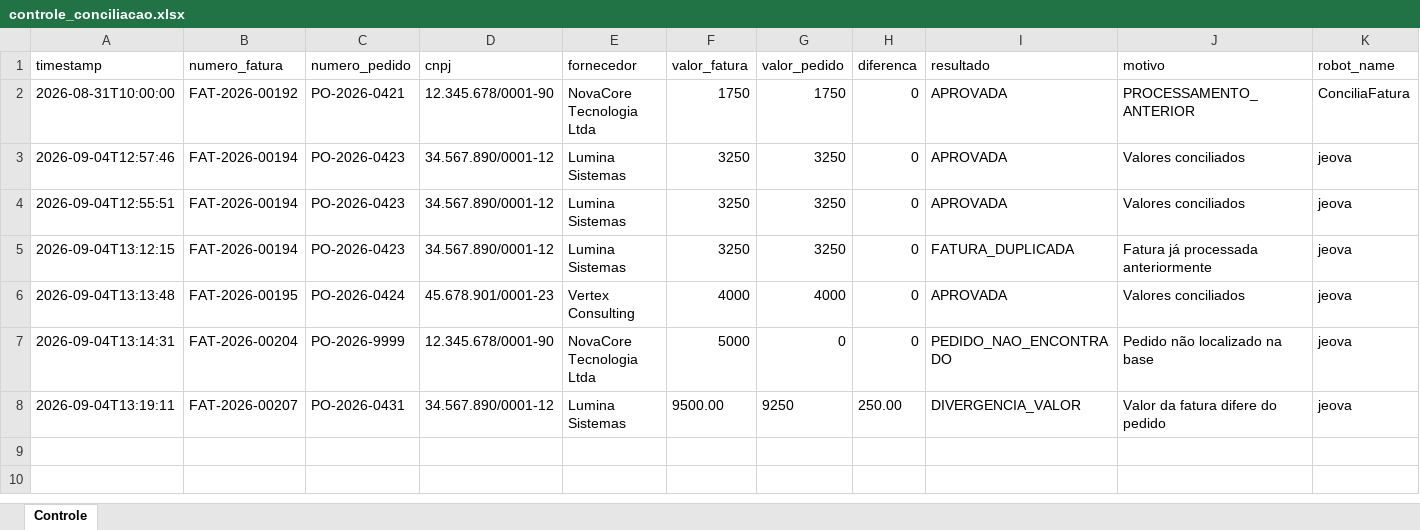
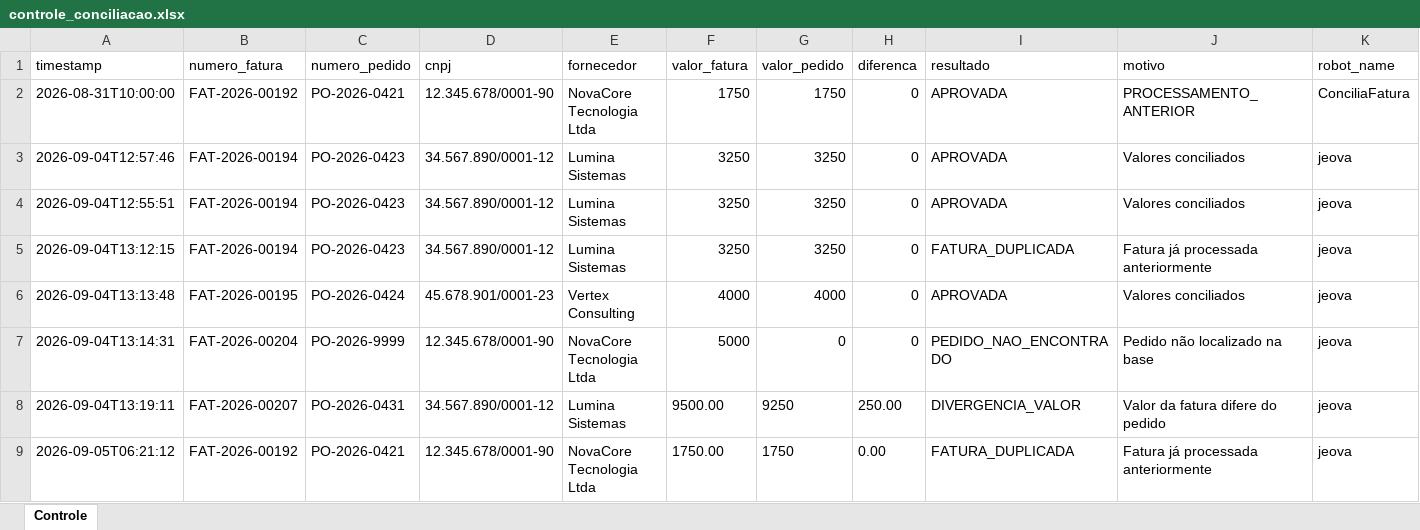
Before and after one commit to geovatatsuga/automacao-conciliacao-faturas-pedidos, an Excel workbook: dados/resultados/controle_conciliacao.xlsx, sheet Controle, drawn as a sheet; only a part is shown; values as stored, in another font and other column widths than the file's, no borders; rows hold the shown columns only; the diff names each change by its address in the sheet, - before the commit and + after, or states it on an @@ line.

```diff
--- a/dados/resultados/controle_conciliacao.xlsx (sheet Controle)
+++ b/dados/resultados/controle_conciliacao.xlsx (sheet Controle)
+row 9: 2026-09-05T06:21:12 | FAT-2026-00192 | PO-2026-0421 | 12.345.678/0001-90 | NovaCore Tecnologia Ltda | 1750.00 | 1750 | 0.00 | FATURA_DUPLICADA | Fatura já processada anteriormente | jeova
```
Also changed, not shown: 3 other files.
